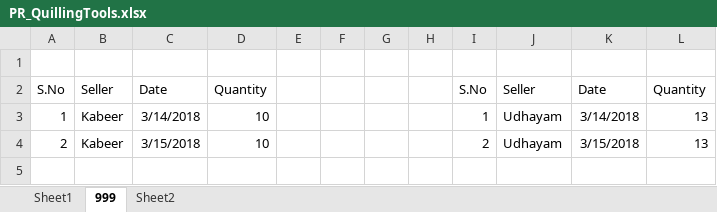
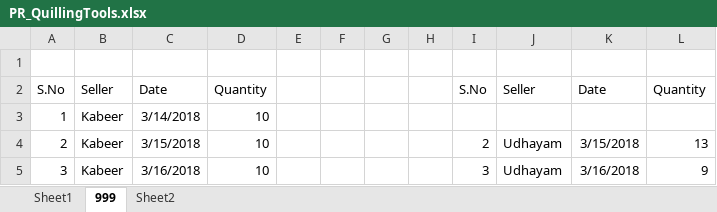
Before and after one commit to shaiksameercse/framework, an Excel workbook: Research/2018/March 2018/Products/RawData/1.Quilling Tools/PR_QuillingTools.xlsx, sheet 999, drawn as a sheet; values as stored, in another font and other column widths than the file's, no borders; the diff names each change by its address in the sheet, - before the commit and + after, or states it on an @@ line.

Commit message:
Updated 999 for quilling tools

```diff
--- a/Research/2018/March 2018/Products/RawData/1.Quilling Tools/PR_QuillingTools.xlsx (sheet 999)
+++ b/Research/2018/March 2018/Products/RawData/1.Quilling Tools/PR_QuillingTools.xlsx (sheet 999)
-I3: 1
+I3: (empty)
-J3: Udhayam
+J3: (empty)
-K3: 3/14/2018
+K3: (empty)
-L3: 13
+L3: (empty)
+row 5: 3 | Kabeer | 3/16/2018 | 10 |  |  |  |  | 3 | Udhayam | 3/16/2018 | 9
```
Also changed, not shown: 1 other file.
